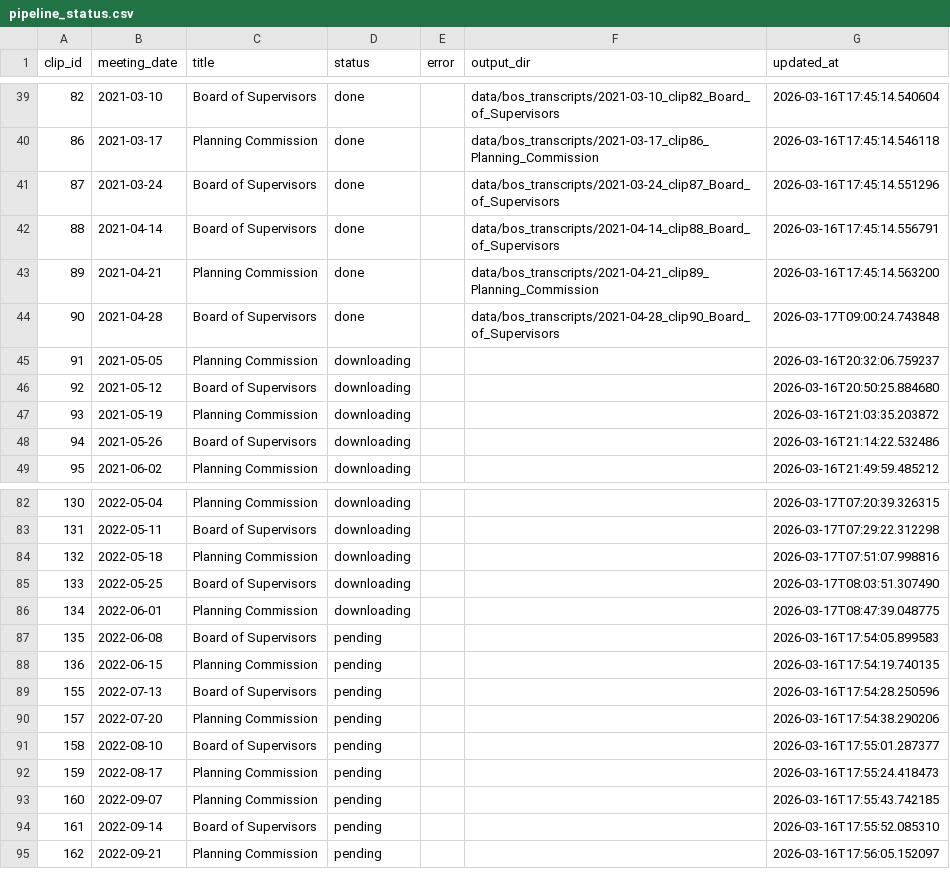
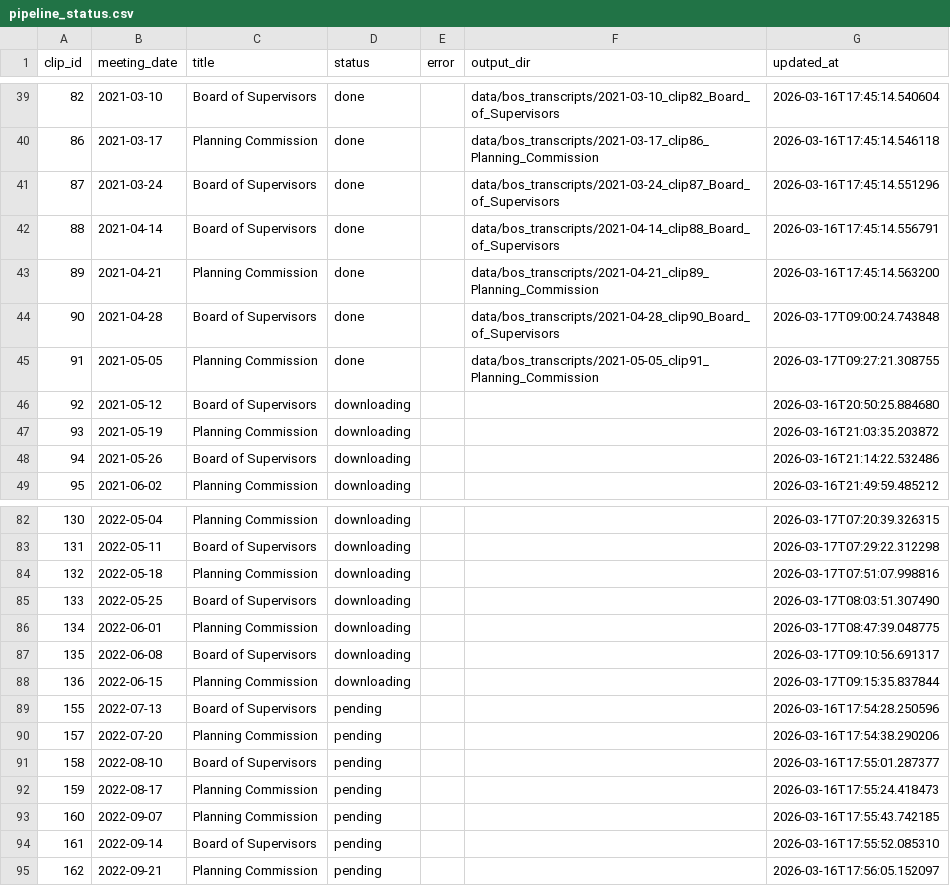
Before and after one commit to EthnTuttle/fredco-audit, a CSV file: data/bos_transcripts/pipeline_status.csv, drawn as a sheet; only a part is shown, gaps mark what is left out; the diff names each change by its address in the sheet, - before the commit and + after, or states it on an @@ line.

Commit message:
Add BoS transcript: 2021-05-05 clip91 Planning Commission

```diff
--- a/data/bos_transcripts/pipeline_status.csv
+++ b/data/bos_transcripts/pipeline_status.csv
-D45 (status): downloading
+D45 (status): done
-F45 (output_dir): (empty)
+F45 (output_dir): data/bos_transcripts/2021-05-05_clip91_Planning_Commission
-G45 (updated_at): 2026-03-16T20:32:06.759237
+G45 (updated_at): 2026-03-17T09:27:21.308755
-D87:D88 (status): pending
+D87:D88 (status): downloading
-G87 (updated_at): 2026-03-16T17:54:05.899583
+G87 (updated_at): 2026-03-17T09:10:56.691317
-G88 (updated_at): 2026-03-16T17:54:19.740135
+G88 (updated_at): 2026-03-17T09:15:35.837844
```
Also changed, not shown: 3 other files.
